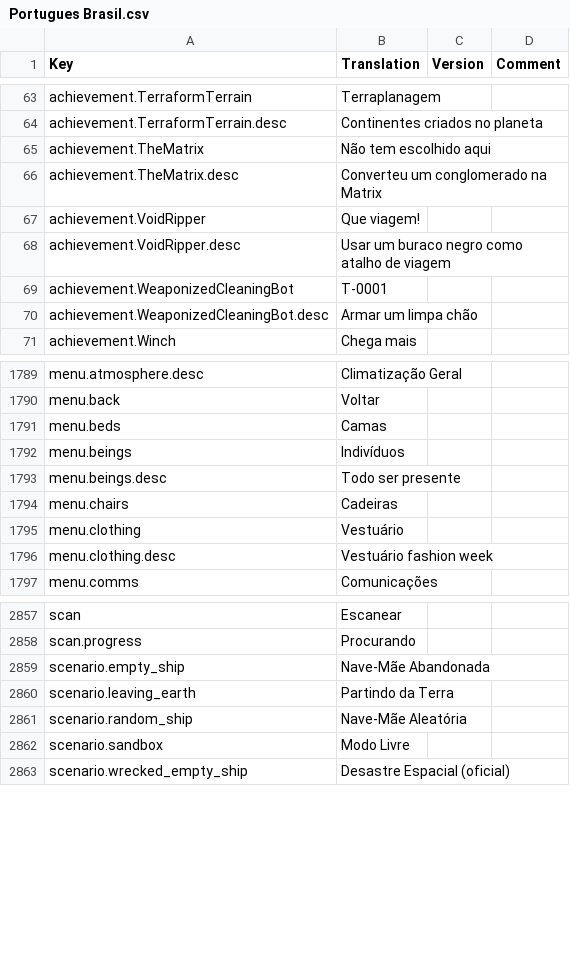
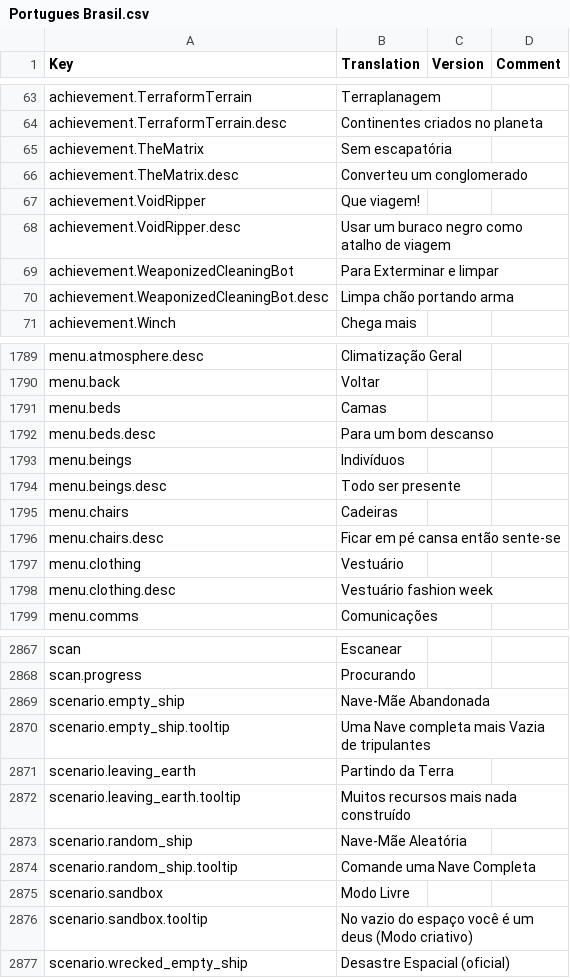
Before and after one commit to kodolinija/stardeus-translations, a CSV file: Translations/Portugues Brasil.csv, drawn as a sheet; only a part is shown, gaps mark what is left out; the diff covers the shown part only.

Commit message:
12 09 2022

```diff
--- a/Translations/Portugues Brasil.csv
+++ b/Translations/Portugues Brasil.csv
@@ -64,8 +64,8 @@ achievement.TerraformTerrain,Terraplanagem,,
 achievement.TerraformTerrain.desc,Continentes criados no planeta,,
-achievement.TheMatrix,Não tem escolhido aqui,,
-achievement.TheMatrix.desc,Converteu um conglomerado na Matrix,,
+achievement.TheMatrix,Sem escapatória,,
+achievement.TheMatrix.desc,Converteu um conglomerado,,
 achievement.VoidRipper,Que viagem!,,
 achievement.VoidRipper.desc,Usar um buraco negro como atalho de viagem,,
-achievement.WeaponizedCleaningBot,T-0001,,
-achievement.WeaponizedCleaningBot.desc,Armar um limpa chão,,
+achievement.WeaponizedCleaningBot,Para Exterminar e limpar,,
+achievement.WeaponizedCleaningBot.desc,Limpa chão portando arma,,
 achievement.Winch,Chega mais,,
@@ -1791,2 +1791,3 @@ menu.back,Voltar,,
 menu.beds,Camas,,
+menu.beds.desc,Para um bom descanso,,
 menu.beings,Indivíduos,,
@@ -1794,2 +1795,3 @@ menu.beings.desc,"Todo ser presente",,
 menu.chairs,Cadeiras,,
+menu.chairs.desc,Ficar em pé cansa então sente-se,,
 menu.clothing,Vestuário,,
@@ -2859,5 +2869,9 @@ scan.progress,Procurando,,
 scenario.empty_ship,Nave-Mãe Abandonada,,
+scenario.empty_ship.tooltip,Uma Nave completa mais Vazia de tripulantes,,
 scenario.leaving_earth,Partindo da Terra,,
+scenario.leaving_earth.tooltip,Muitos recursos mais nada construído,,
 scenario.random_ship,Nave-Mãe Aleatória,,
+scenario.random_ship.tooltip,Comande uma Nave Completa,,
 scenario.sandbox,Modo Livre,,
+scenario.sandbox.tooltip,No vazio do espaço você é um deus (Modo criativo),,
 scenario.wrecked_empty_ship,Desastre Espacial (oficial),,
```
Also changed, not shown: 9 added rows and 11 edited cells elsewhere in this file.
